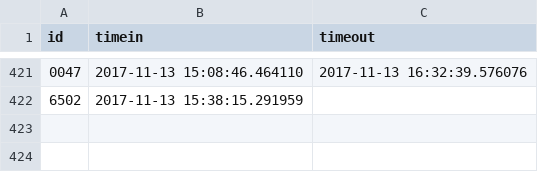
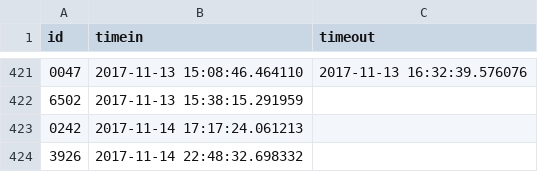
Before and after one commit to Team3128/2017-18-attendance-data, a CSV file: scans.csv, drawn as a sheet; only a part is shown, gaps mark what is left out; the diff names each change by its address in the sheet, - before the commit and + after, or states it on an @@ line.

Commit message:
Added Attendance Data for 2017-11-15

```diff
--- a/scans.csv
+++ b/scans.csv
+row 423: 0242 | 2017-11-14 17:17:24.061213
+row 424: 3926 | 2017-11-14 22:48:32.698332
```
